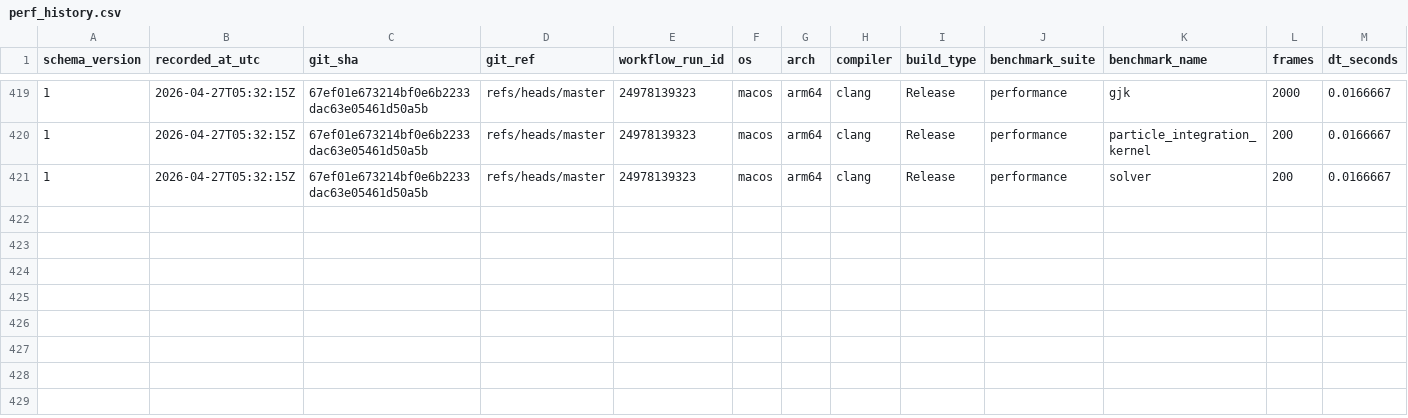
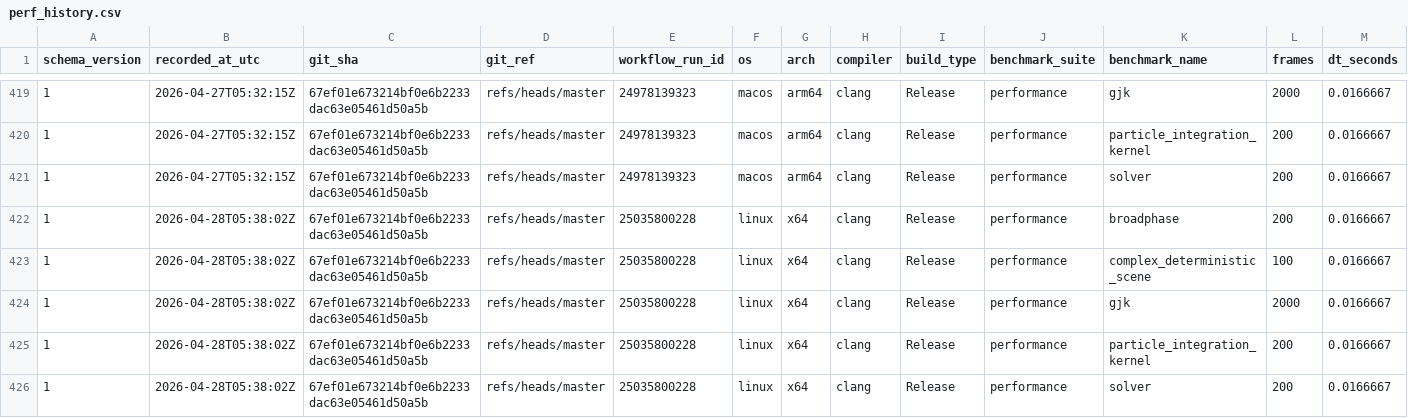
Before and after one commit to Jhoneagle/phynity, a CSV file: perf/history/perf_history.csv, drawn as a sheet; only a part is shown, gaps mark what is left out; rows hold the shown columns only; the diff names each change by its address in the sheet, - before the commit and + after, or states it on an @@ line.

```diff
--- a/perf/history/perf_history.csv
+++ b/perf/history/perf_history.csv
+row 422: 1 | 2026-04-28T05:38:02Z | 67ef01e673214bf0e6b2233dac63e05461d50a5b | refs/heads/master | 25035800228 | linux | x64 | clang | Release | performance | broadphase | 200 | 0.0166667
+row 423: 1 | 2026-04-28T05:38:02Z | 67ef01e673214bf0e6b2233dac63e05461d50a5b | refs/heads/master | 25035800228 | linux | x64 | clang | Release | performance | complex_deterministic_scene | 100 | 0.0166667
+row 424: 1 | 2026-04-28T05:38:02Z | 67ef01e673214bf0e6b2233dac63e05461d50a5b | refs/heads/master | 25035800228 | linux | x64 | clang | Release | performance | gjk | 2000 | 0.0166667
+row 425: 1 | 2026-04-28T05:38:02Z | 67ef01e673214bf0e6b2233dac63e05461d50a5b | refs/heads/master | 25035800228 | linux | x64 | clang | Release | performance | particle_integration_kernel | 200 | 0.0166667
+row 426: 1 | 2026-04-28T05:38:02Z | 67ef01e673214bf0e6b2233dac63e05461d50a5b | refs/heads/master | 25035800228 | linux | x64 | clang | Release | performance | solver | 200 | 0.0166667
```
Also changed, not shown: 1 other file.
